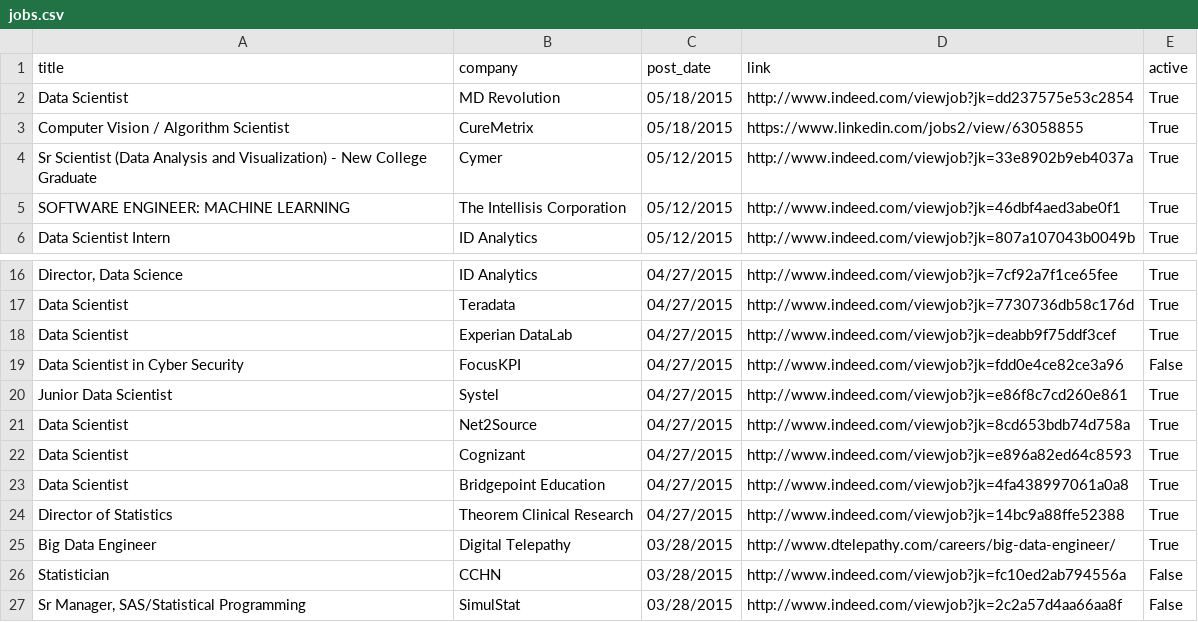
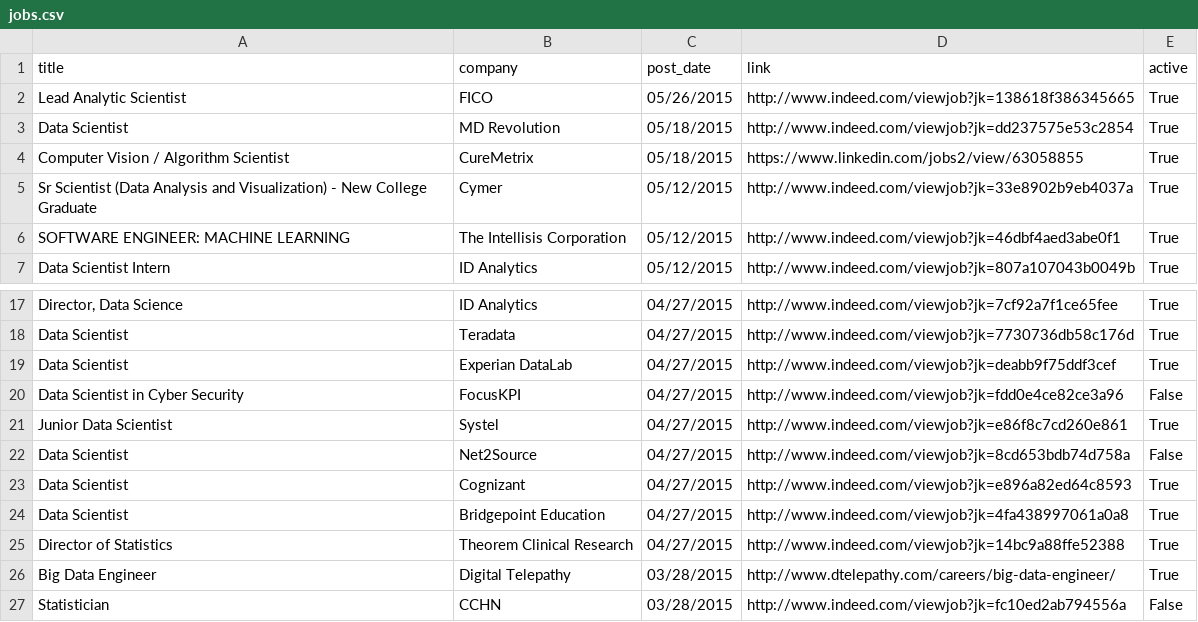
Before and after one commit to sdanalytics/sdanalytics.github.io, a CSV file: _data/jobs.csv, drawn as a sheet; only a part is shown, gaps mark what is left out; the shorter side is filled out with more unchanged rows.

```diff
--- a/_data/jobs.csv
+++ b/_data/jobs.csv
@@ -1,2 +1,3 @@
 title,company,post_date,link,active
+Lead Analytic Scientist,FICO,05/26/2015,http://www.indeed.com/viewjob?jk=138618f386345665,True
 Data Scientist,MD Revolution,05/18/2015,http://www.indeed.com/viewjob?jk=dd237575e53c2854,True
@@ -20,3 +21,3 @@ Data Scientist in Cyber Security,FocusKPI,04/27/2015,http://www.indeed.com/viewj
 Junior Data Scientist,Systel,04/27/2015,http://www.indeed.com/viewjob?jk=e86f8c7cd260e861,True
-Data Scientist,Net2Source,04/27/2015,http://www.indeed.com/viewjob?jk=8cd653bdb74d758a,True
+Data Scientist,Net2Source,04/27/2015,http://www.indeed.com/viewjob?jk=8cd653bdb74d758a,False
 Data Scientist,Cognizant,04/27/2015,http://www.indeed.com/viewjob?jk=e896a82ed64c8593,True
```
Also changed, not shown: _data/active_jobs.csv.
